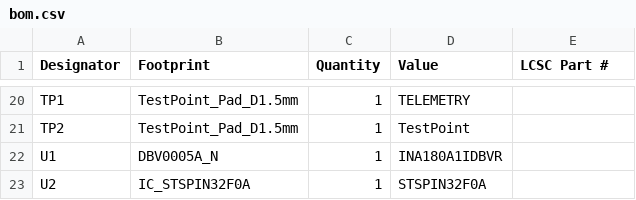
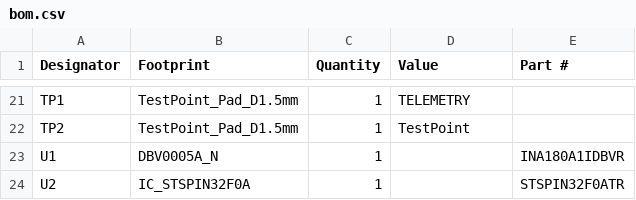
Before and after one commit to buckles3636/EasyBLDC, a CSV file: PCB/EasyBLDCV4_STSPIN32F0A/production/bom.csv, drawn as a sheet; only a part is shown, gaps mark what is left out; the diff covers the shown part only.

```diff
--- a/PCB/EasyBLDCV4_STSPIN32F0A/production/bom.csv
+++ b/PCB/EasyBLDCV4_STSPIN32F0A/production/bom.csv
@@ -1 +1 @@
-Designator,Footprint,Quantity,Value,LCSC Part #
+Designator,Footprint,Quantity,Value,Part #
@@ -21,3 +22,3 @@ TP1,TestPoint_Pad_D1.5mm,1,TELEMETRY,
 TP2,TestPoint_Pad_D1.5mm,1,TestPoint,
-U1,DBV0005A_N,1,INA180A1IDBVR,
-U2,IC_STSPIN32F0A,1,STSPIN32F0A,
+U1,DBV0005A_N,1,,INA180A1IDBVR
+U2,IC_STSPIN32F0A,1,,STSPIN32F0ATR
```
Also changed, not shown: 8 added rows, 7 removed rows and 21 edited cells elsewhere in this file, PCB/EasyBLDCV4_STSPIN32F0A/production/positions.csv, 14 other files.
